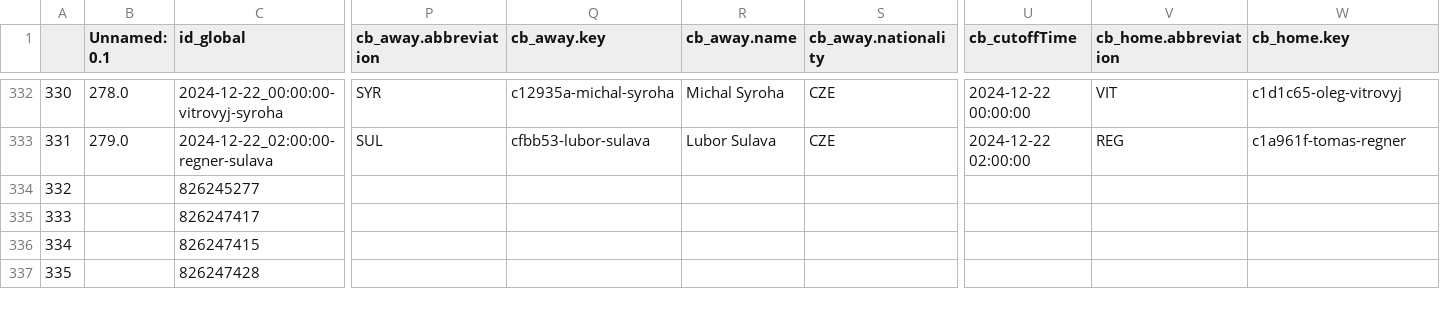
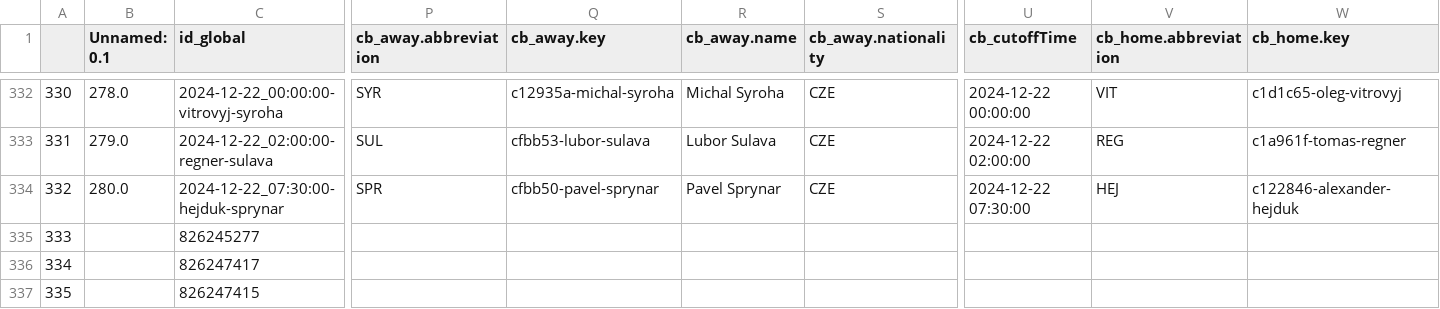
Before and after one commit to abelarregui/faustostats, a CSV file: faustostats/data/db/table_tennis_stats.csv, drawn as a sheet; only a part is shown, gaps mark what is left out; the shorter side is filled out with more unchanged rows; addresses are those after the commit; rows hold the shown columns only; the diff names each change by its address in the sheet, - before the commit and + after, or states it on an @@ line.

Commit message:
Add new stats

```diff
--- a/faustostats/data/db/table_tennis_stats.csv
+++ b/faustostats/data/db/table_tennis_stats.csv
+row 334: 332 | 280.0 | 2024-12-22_07:30:00-hejduk-sprynar | SPR | cfbb50-pavel-sprynar | Pavel Sprynar | CZE | 2024-12-22 07:30:00 | HEJ | c122846-alexander-hejduk
@@ column A renumbered from row 335 down @@
```
